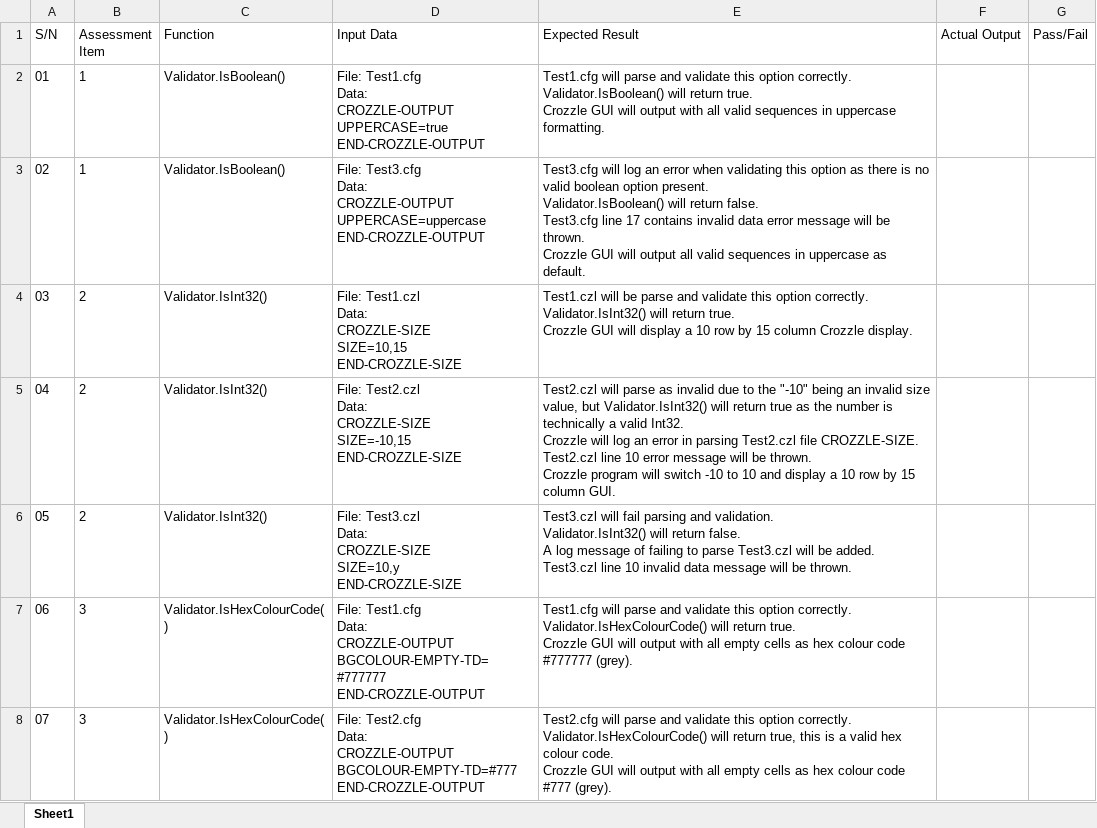
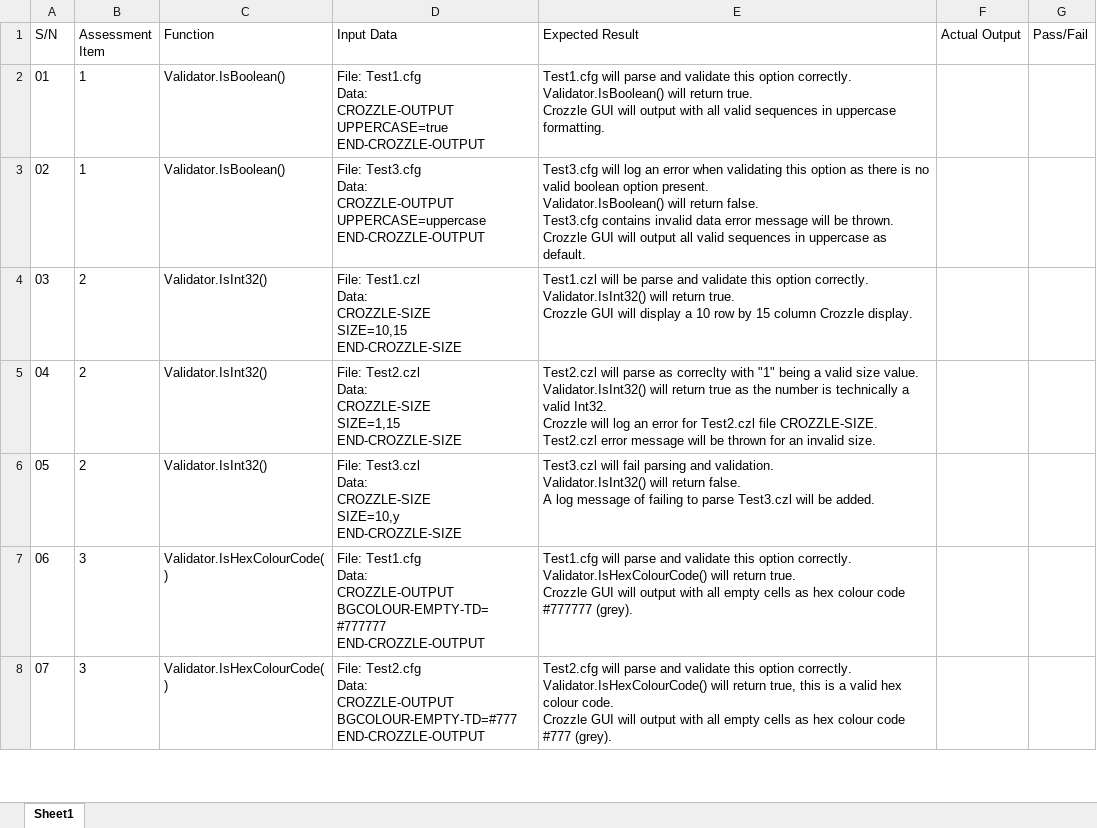
Before and after one commit to mfcodeworks/SIT323-Assignment-1, an Excel workbook: Test Files/Unit Tests.xlsx, sheet Sheet1, drawn as a sheet; only a part is shown; values as stored, in another font and other column widths than the file's, no borders; table styles not drawn; ↵ is a line break in a cell; the diff covers the shown part only; the diff names each change by its address in the sheet, - before the commit and + after, or states it on an @@ line.

Commit message:
[testing] added new test files in old file format for testing

```diff
--- a/Test Files/Unit Tests.xlsx (sheet Sheet1)
+++ b/Test Files/Unit Tests.xlsx (sheet Sheet1)
-E3 (Expected Result): …false. ↵ Test3.cfg line 17 contains invalid…
+E3 (Expected Result): …false. ↵ Test3.cfg contains invalid…
-D5 (Input Data): …Data: ↵ CROZZLE-SIZE ↵ SIZE=-10,15 ↵ END-CROZZLE-SIZE
+D5 (Input Data): …Data: ↵ CROZZLE-SIZE ↵ SIZE=1,15 ↵ END-CROZZLE-SIZE
-E5 (Expected Result): …parse as invalid due to the "-10" being an invalid size value, but Validator.IsInt32() will return true as the number is technically a valid Int32. ↵ Crozzle will log an error in parsing Test2.czl file CROZZLE-SIZE. ↵ Test2.czl line 10 error message will be thrown. ↵ Crozzle program will switch -10 to 10 and display a 10 row by 15 column GUI.
+E5 (Expected Result): …parse as correclty with "1" being a valid size value. ↵ Validator.IsInt32() will return true as the number is technically a valid Int32. ↵ Crozzle will log an error for Test2.czl file CROZZLE-SIZE. ↵ Test2.czl error message will be thrown for an invalid size.
-E6 (Expected Result): …be added. ↵ Test3.czl line 10 invalid data message will be thrown.
+E6 (Expected Result): …be added.
```
Also changed, not shown: 4 edited cells elsewhere in this sheet, 14 other files.
